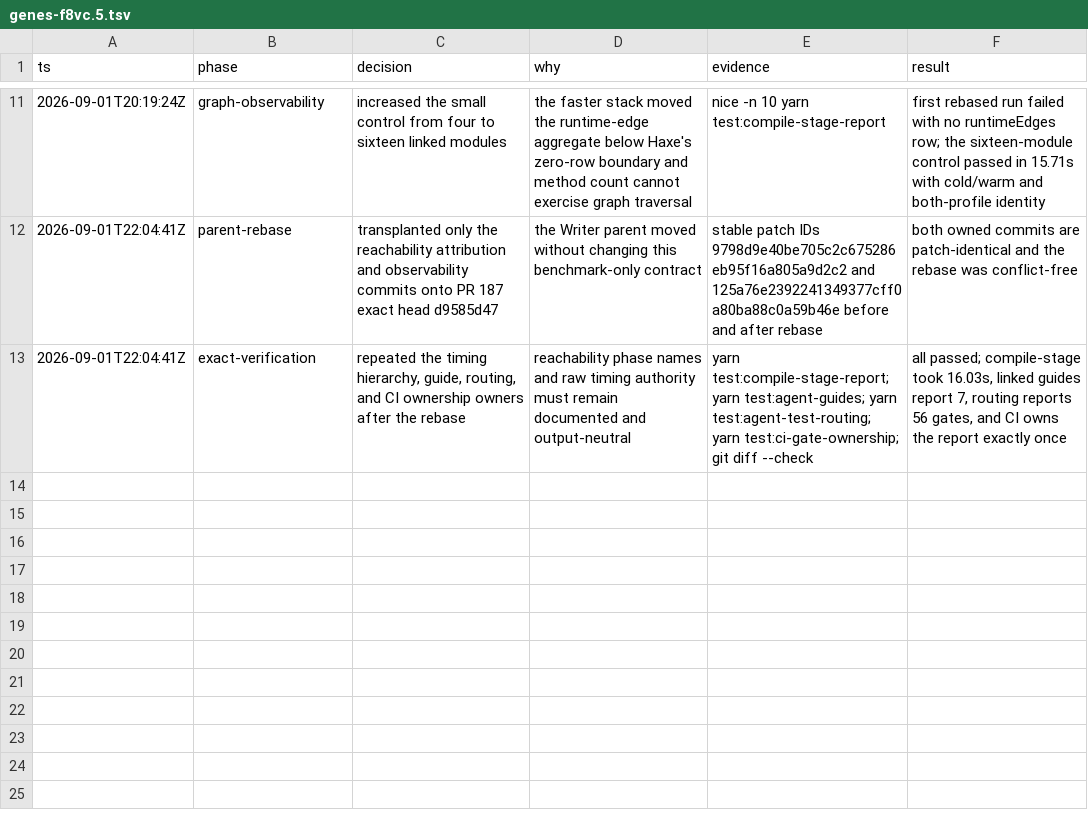
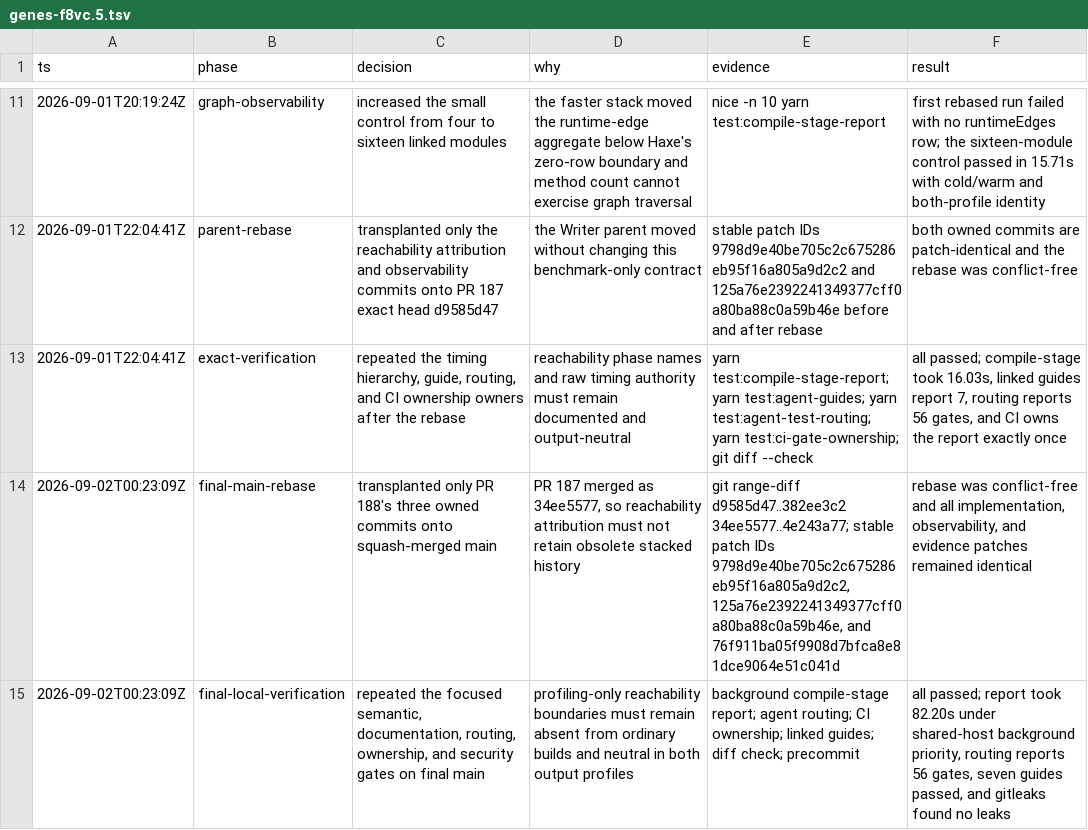
Before and after one commit to fullofcaffeine/genes-ts, a TSV file: .audit/genes-f8vc.5.tsv, drawn as a sheet; only a part is shown, gaps mark what is left out.

Commit message:
docs(perf): record final reachability rebase
PR #187 is now squash-merged, so this records the conflict-free transplant of the three reachability-attribution commits onto the exact main commit. Range-diff proves the implementation, observability, and prior evidence patches are unchanged.

The final-main compiler-stage report preserved cold/warm and both-profile output identity. Repository routing, CI ownership, linked-guide, diff, and pre-commit security checks also passed. The background wall time is verification only, not benchmark evidence.

```diff
--- a/.audit/genes-f8vc.5.tsv
+++ b/.audit/genes-f8vc.5.tsv
@@ -13 +13,3 @@ ts	phase	decision	why	evidence	result
 2026-09-01T22:04:41Z	exact-verification	repeated the timing hierarchy, guide, routing, and CI ownership owners after the rebase	reachability phase names and raw timing authority must remain documented and output-neutral	yarn test:compile-stage-report; yarn test:agent-guides; yarn test:agent-test-routing; yarn test:ci-gate-ownership; git diff --check	all passed; compile-stage took 16.03s, linked guides report 7, routing reports 56 gates, and CI owns the report exactly once
+2026-09-02T00:23:09Z	final-main-rebase	transplanted only PR 188's three owned commits onto squash-merged main	PR 187 merged as 34ee5577, so reachability attribution must not retain obsolete stacked history	git range-diff d9585d47..382ee3c2 34ee5577..4e243a77; stable patch IDs 9798d9e40be705c2c675286eb95f16a805a9d2c2, 125a76e2392241349377cff0a80ba88c0a59b46e, and 76f911ba05f9908d7bfca8e81dce9064e51c041d	rebase was conflict-free and all implementation, observability, and evidence patches remained identical
+2026-09-02T00:23:09Z	final-local-verification	repeated the focused semantic, documentation, routing, ownership, and security gates on final main	profiling-only reachability boundaries must remain absent from ordinary builds and neutral in both output profiles	background compile-stage report; agent routing; CI ownership; linked guides; diff check; precommit	all passed; report took 82.20s under shared-host background priority, routing reports 56 gates, seven guides passed, and gitleaks found no leaks
```
